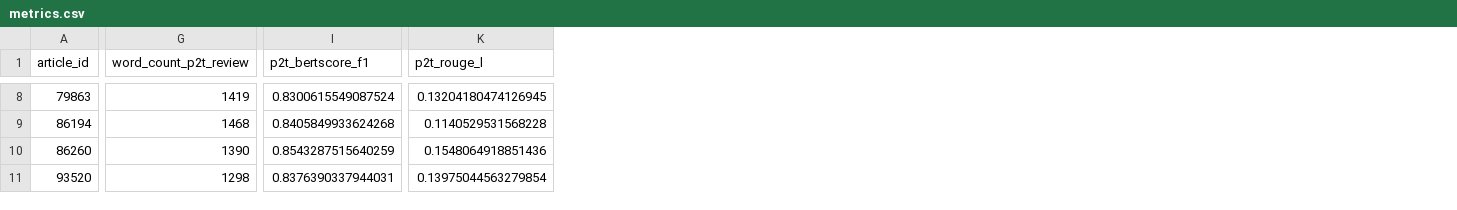
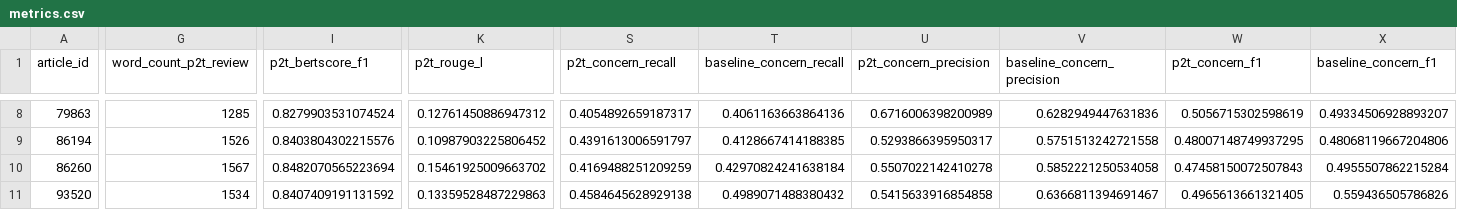
Before and after one commit to joed3/paper2tree, a CSV file: eval/pilot/metrics.csv, drawn as a sheet; only a part is shown, gaps mark what is left out; the diff covers the shown part only; the diff names each change by its address in the sheet, - before the commit and + after, or states it on an @@ line.

```diff
--- a/eval/pilot/metrics.csv
+++ b/eval/pilot/metrics.csv
+column S (p2t_concern_recall), rows 8-11: 0.4054892659187317 | 0.4391613006591797 | 0.4169488251209259 | 0.4584645628929138
+column T (baseline_concern_recall), rows 8-11: 0.4061163663864136 | 0.4128667414188385 | 0.42970824241638184 | 0.4989071488380432
+column U (p2t_concern_precision), rows 8-11: 0.6716006398200989 | 0.5293866395950317 | 0.5507022142410278 | 0.5415633916854858
+column V (baseline_concern_precision), rows 8-11: 0.6282949447631836 | 0.5751513242721558 | 0.5852221250534058 | 0.6366811394691467
+column W (p2t_concern_f1), rows 8-11: 0.5056715302598619 | 0.48007148749937295 | 0.47458150072507843 | 0.4965613661321405
+column X (baseline_concern_f1), rows 8-11: 0.49334506928893207 | 0.48068119667204806 | 0.4955507862215284 | 0.559436505786826
-G8 (word_count_p2t_review): 1419
+G8 (word_count_p2t_review): 1285
-I8 (p2t_bertscore_f1): 0.8300615549087524
+I8 (p2t_bertscore_f1): 0.8279903531074524
-K8 (p2t_rouge_l): 0.13204180474126945
+K8 (p2t_rouge_l): 0.12761450886947312
-G9 (word_count_p2t_review): 1468
+G9 (word_count_p2t_review): 1526
-I9 (p2t_bertscore_f1): 0.8405849933624268
+I9 (p2t_bertscore_f1): 0.8403804302215576
-K9 (p2t_rouge_l): 0.1140529531568228
+K9 (p2t_rouge_l): 0.10987903225806452
-G10 (word_count_p2t_review): 1390
+G10 (word_count_p2t_review): 1567
-I10 (p2t_bertscore_f1): 0.8543287515640259
+I10 (p2t_bertscore_f1): 0.8482070565223694
-K10 (p2t_rouge_l): 0.1548064918851436
+K10 (p2t_rouge_l): 0.15461925009663702
-G11 (word_count_p2t_review): 1298
+G11 (word_count_p2t_review): 1534
-I11 (p2t_bertscore_f1): 0.8376390337944031
+I11 (p2t_bertscore_f1): 0.8407409191131592
-K11 (p2t_rouge_l): 0.13975044563279854
+K11 (p2t_rouge_l): 0.13359528487229863
```
Also changed, not shown: 29 edited cells elsewhere in this file, 20 other files.
